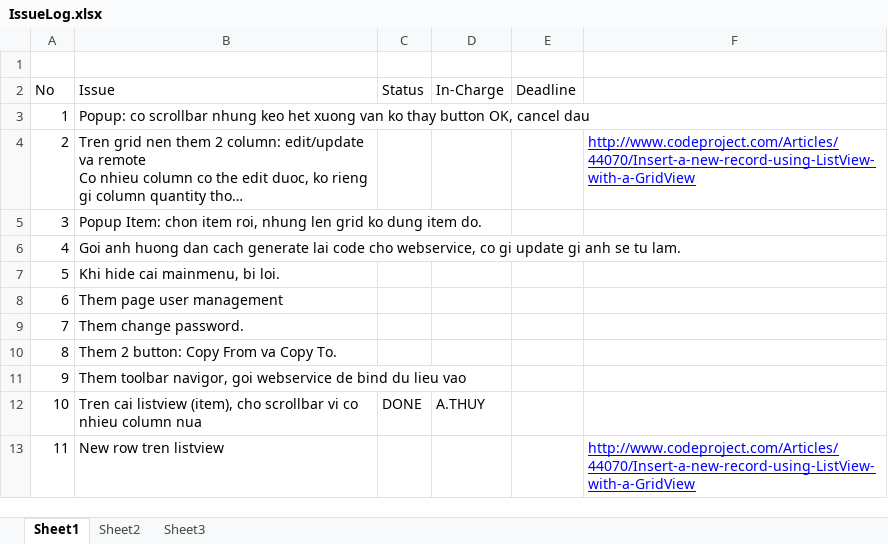
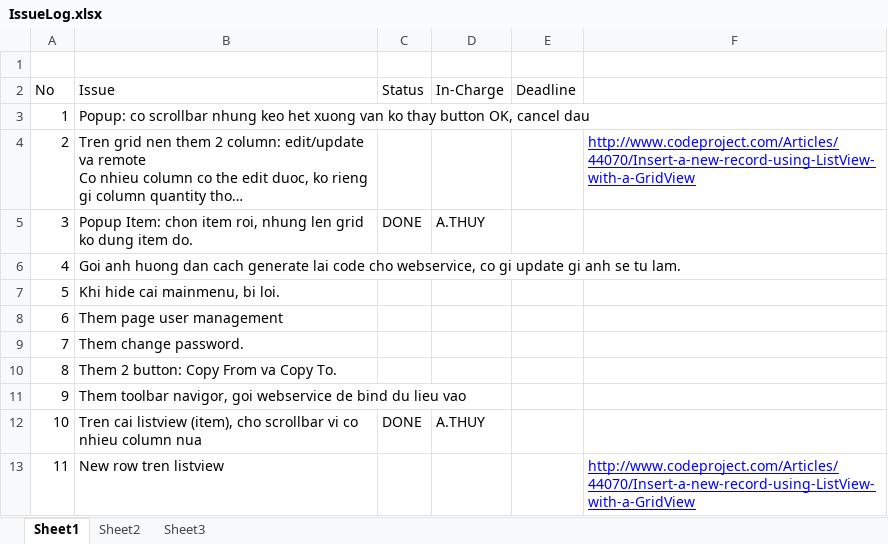
Before and after one commit to chinab/ssaapp-gaga, an Excel workbook: source/IssueLog.xlsx, sheet Sheet1, drawn as a sheet; long unchanged cells end in …; values as stored, in another font and other column widths than the file's, no borders; the diff names each change by its address in the sheet, - before the commit and + after, or states it on an @@ line.

```diff
--- a/source/IssueLog.xlsx (sheet Sheet1)
+++ b/source/IssueLog.xlsx (sheet Sheet1)
-C5 (Status): (empty)
+C5 (Status): DONE
-D5 (In-Charge): (empty)
+D5 (In-Charge): A.THUY
```
Also changed, not shown: 8 other files.
